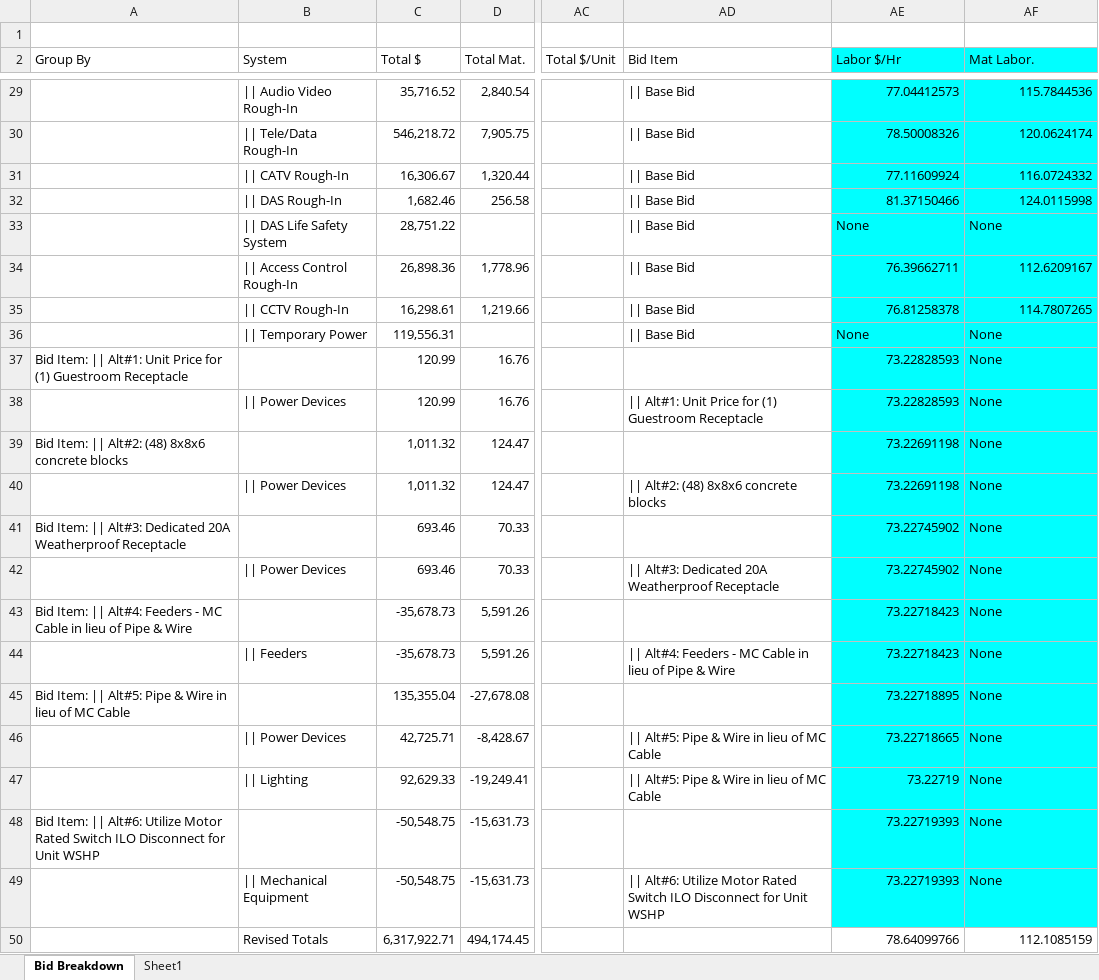
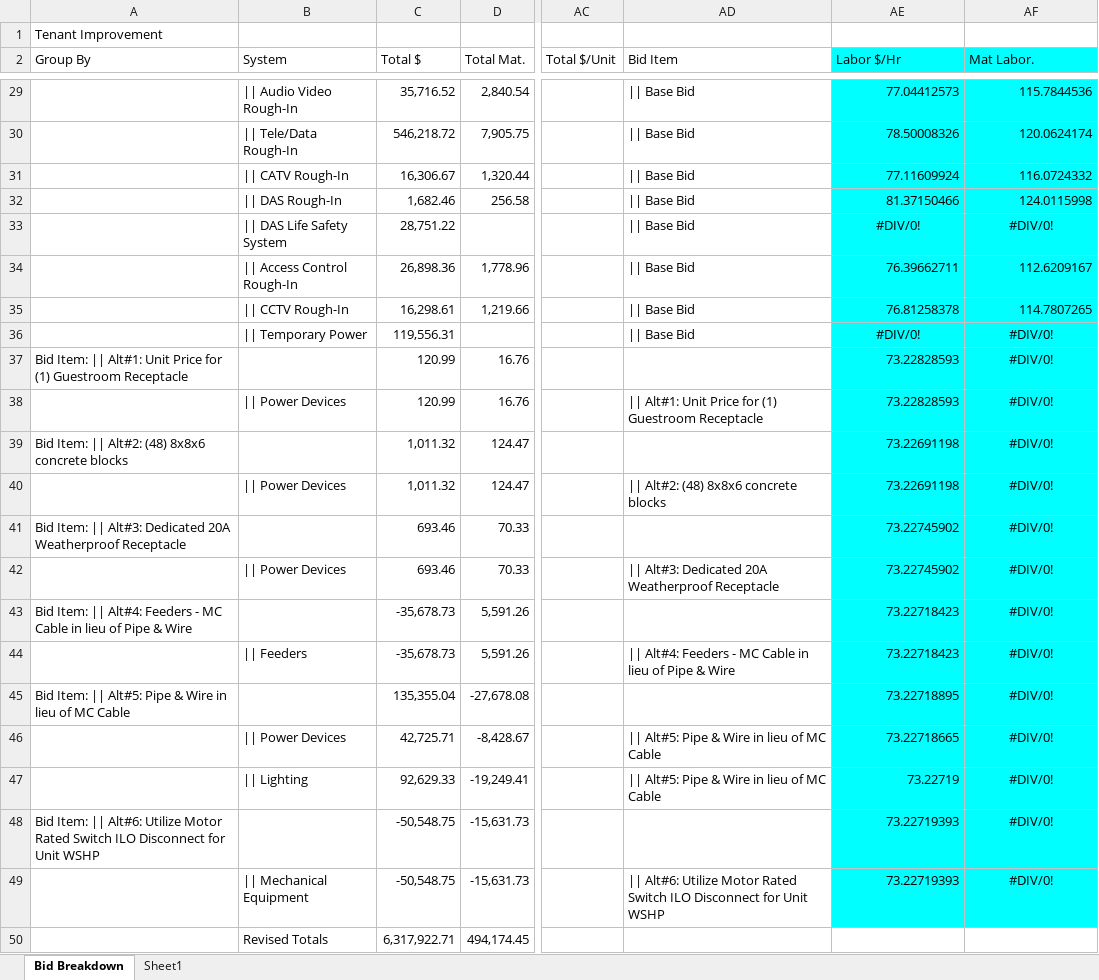
Before and after one commit to TiltMagic/ExcelMetrics, an Excel workbook: export2.xlsx, sheet Bid Breakdown, drawn as a sheet; only a part is shown, gaps mark what is left out; values as stored, in another font and other column widths than the file's, no borders; the diff names each change by its address in the sheet, - before the commit and + after, or states it on an @@ line.

```diff
--- a/export2.xlsx (sheet Bid Breakdown)
+++ b/export2.xlsx (sheet Bid Breakdown)
-A1 (Group By): (empty)
+A1 (Group By): Tenant Improvement
-AE33 (Labor $/Hr): None
+AE33 (Labor $/Hr): #DIV/0!
-AE33:AF33 alignment: left
+AE33:AF33 alignment: center
-AF33 (Mat Labor.): None
+AF33 (Mat Labor.): #DIV/0!
-AE36 (Labor $/Hr): None
+AE36 (Labor $/Hr): #DIV/0!
-AE36:AF36 alignment: left
+AE36:AF36 alignment: center
-AF36:AF49 (Mat Labor.): None
+AF36:AF49 (Mat Labor.): #DIV/0!
-AF37:AF49 alignment: left
+AF37:AF49 alignment: center
-AE50 (Labor $/Hr): 78.64099766
+AE50 (Labor $/Hr): (empty)
-AF50 (Mat Labor.): 112.1085159
+AF50 (Mat Labor.): (empty)
```
Also changed, not shown: formulas that keep their value, export1.xlsx, export3.xlsx, 8 other files.
